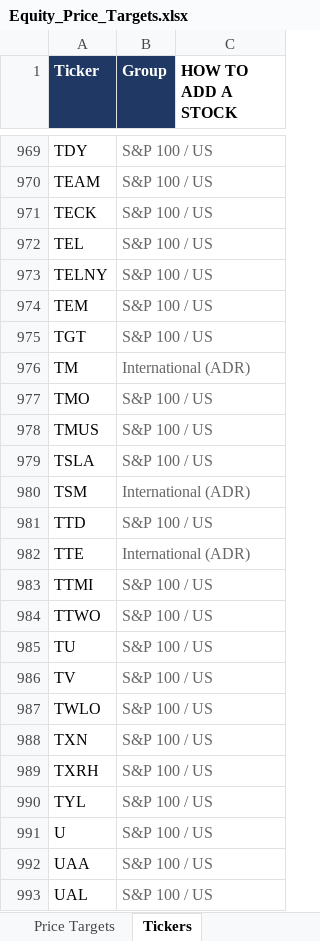
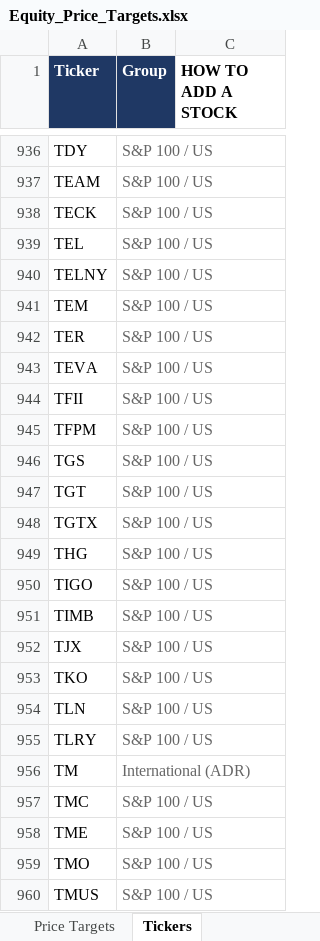
Before and after one commit to williamkellyjr123-source/equity-price-targets, an Excel workbook: Equity_Price_Targets.xlsx, sheet Tickers, drawn as a sheet; only a part is shown, gaps mark what is left out; the shorter side is filled out with more unchanged rows; values as stored, in another font and other column widths than the file's, no borders; the diff covers the shown part only; the diff names each change by its address in the sheet, - before the commit and + after, or states it on an @@ line.

```diff
--- a/Equity_Price_Targets.xlsx (sheet Tickers)
+++ b/Equity_Price_Targets.xlsx (sheet Tickers)
+row 942: TER | S&P 100 / US
+row 943: TEVA | S&P 100 / US
+row 944: TFII | S&P 100 / US
+row 945: TFPM | S&P 100 / US
+row 946: TGS | S&P 100 / US
+row 948: TGTX | S&P 100 / US
+row 949: THG | S&P 100 / US
+row 950: TIGO | S&P 100 / US
+row 951: TIMB | S&P 100 / US
+row 952: TJX | S&P 100 / US
+row 953: TKO | S&P 100 / US
+row 954: TLN | S&P 100 / US
+row 955: TLRY | S&P 100 / US
+row 957: TMC | S&P 100 / US
+row 958: TME | S&P 100 / US
```
Also changed, not shown: 16 added rows and 33 removed rows elsewhere in this sheet, sheet Price Targets, sheet Dashboard, 2 other files.
